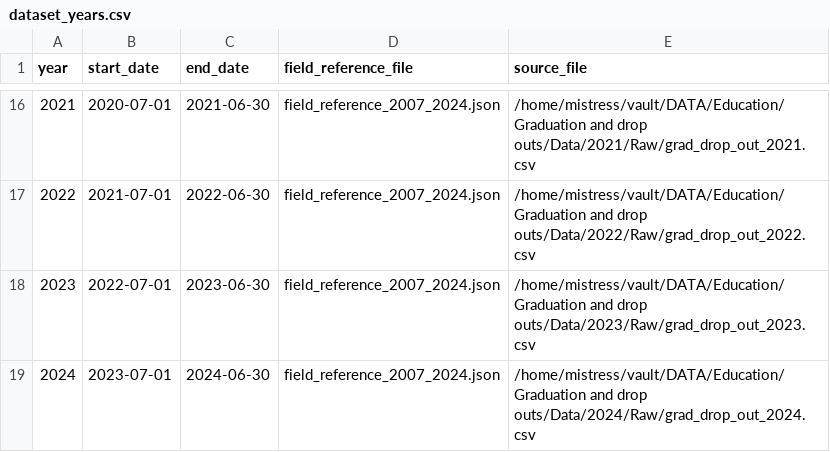
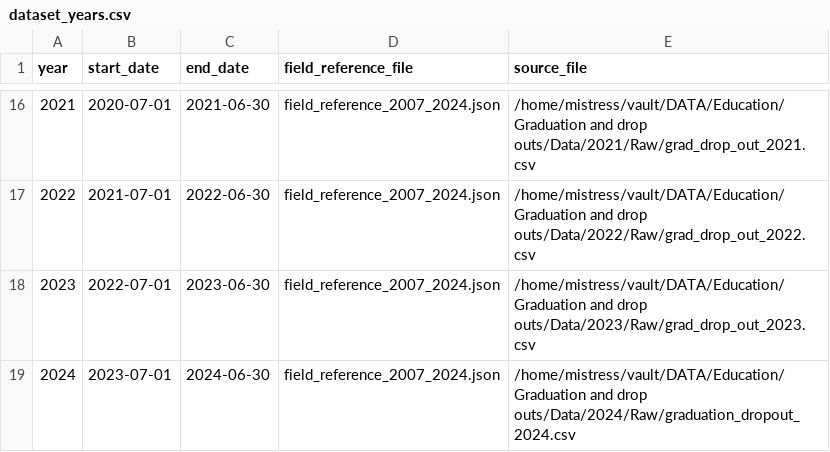
Before and after one commit to data-driven-detroit/mischooldata_etl, a CSV file: mischooldata_etl/grad_dropout/conf/dataset_years.csv, drawn as a sheet; only a part is shown, gaps mark what is left out.

Commit message:
updated dataset years after download

```diff
--- a/mischooldata_etl/grad_dropout/conf/dataset_years.csv
+++ b/mischooldata_etl/grad_dropout/conf/dataset_years.csv
@@ -18,2 +18,2 @@ year,start_date,end_date,field_reference_file,source_file
 2023,2022-07-01,2023-06-30,field_reference_2007_2024.json,/home/mistress/vault/DATA/Education/Graduation and drop outs/Data/2023/Raw/grad_drop_out_2023.csv
-2024,2023-07-01,2024-06-30,field_reference_2007_2024.json,/home/mistress/vault/DATA/Education/Graduation and drop outs/Data/2024/Raw/grad_drop_out_2024.csv
+2024,2023-07-01,2024-06-30,field_reference_2007_2024.json,/home/mistress/vault/DATA/Education/Graduation and drop outs/Data/2024/Raw/graduation_dropout_2024.csv
```
